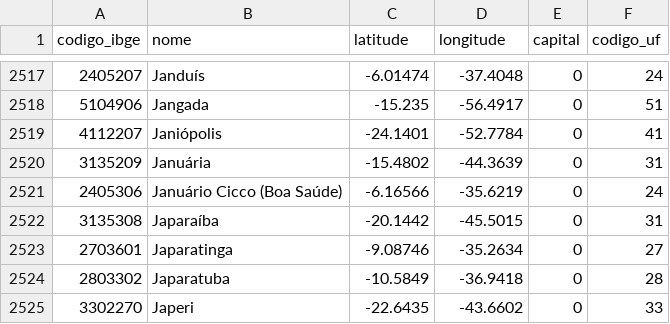
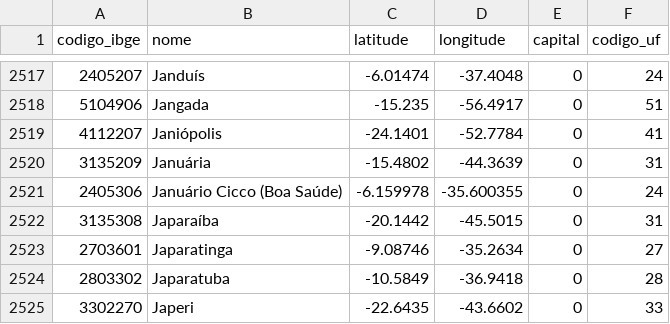
Before and after one commit to francinaldocn/covid_brasil, a CSV file: dados/geograficos/municipios.csv, drawn as a sheet; only a part is shown, gaps mark what is left out.

Commit message:
atualizar coordenadas januário cicco rn

```diff
--- a/dados/geograficos/municipios.csv
+++ b/dados/geograficos/municipios.csv
@@ -2520,3 +2520,3 @@
 3135209,Januária,-15.4802,-44.3639,0,31
-2405306,Januário Cicco (Boa Saúde),-6.16566,-35.6219,0,24
+2405306,Januário Cicco (Boa Saúde),-6.159978,-35.600355,0,24
 3135308,Japaraíba,-20.1442,-45.5015,0,31
```
